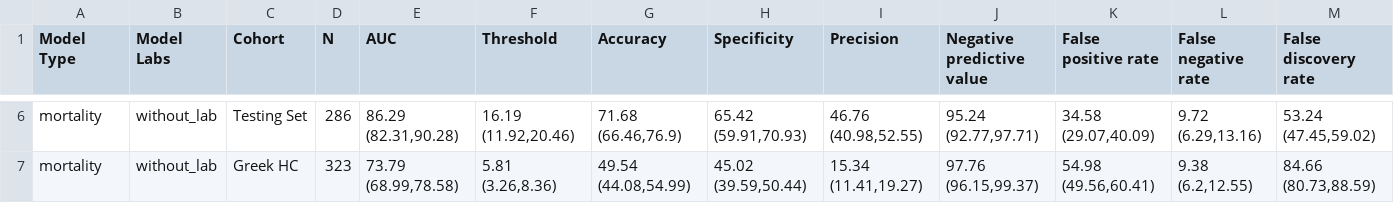
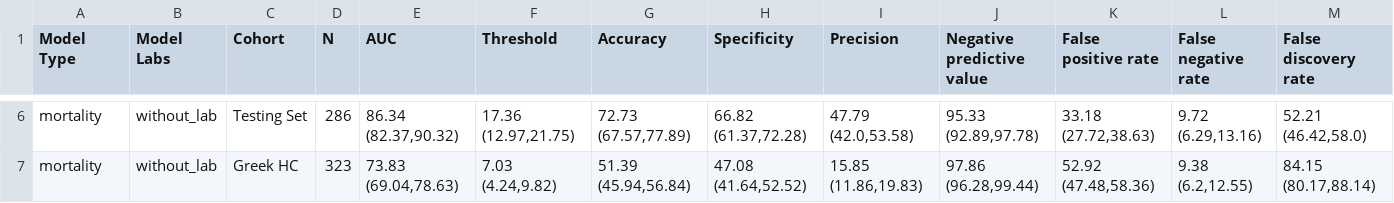
Before and after one commit to COVIDAnalytics/covid19_hypertensive_treatments, a CSV file: results/mortality/summary_performance.csv, drawn as a sheet; only a part is shown, gaps mark what is left out; the diff covers the shown part only; the diff names each change by its address in the sheet, - before the commit and + after, or states it on an @@ line.

```diff
--- a/results/mortality/summary_performance.csv
+++ b/results/mortality/summary_performance.csv
-E6 (AUC): 86.29 (82.31,90.28)
+E6 (AUC): 86.34 (82.37,90.32)
-F6 (Threshold): 16.19 (11.92,20.46)
+F6 (Threshold): 17.36 (12.97,21.75)
-G6 (Accuracy): 71.68 (66.46,76.9)
+G6 (Accuracy): 72.73 (67.57,77.89)
-H6 (Specificity): 65.42 (59.91,70.93)
+H6 (Specificity): 66.82 (61.37,72.28)
-I6 (Precision): 46.76 (40.98,52.55)
+I6 (Precision): 47.79 (42.0,53.58)
-J6 (Negative predictive value): 95.24 (92.77,97.71)
+J6 (Negative predictive value): 95.33 (92.89,97.78)
-K6 (False positive rate): 34.58 (29.07,40.09)
+K6 (False positive rate): 33.18 (27.72,38.63)
-M6 (False discovery rate): 53.24 (47.45,59.02)
+M6 (False discovery rate): 52.21 (46.42,58.0)
-E7 (AUC): 73.79 (68.99,78.58)
+E7 (AUC): 73.83 (69.04,78.63)
-F7 (Threshold): 5.81 (3.26,8.36)
+F7 (Threshold): 7.03 (4.24,9.82)
-G7 (Accuracy): 49.54 (44.08,54.99)
+G7 (Accuracy): 51.39 (45.94,56.84)
-H7 (Specificity): 45.02 (39.59,50.44)
+H7 (Specificity): 47.08 (41.64,52.52)
-I7 (Precision): 15.34 (11.41,19.27)
+I7 (Precision): 15.85 (11.86,19.83)
-J7 (Negative predictive value): 97.76 (96.15,99.37)
+J7 (Negative predictive value): 97.86 (96.28,99.44)
-K7 (False positive rate): 54.98 (49.56,60.41)
+K7 (False positive rate): 52.92 (47.48,58.36)
-M7 (False discovery rate): 84.66 (80.73,88.59)
+M7 (False discovery rate): 84.15 (80.17,88.14)
```
Also changed, not shown: 32 edited cells elsewhere in this file, results/mortality/performance_comparison.csv, 1 other file.
